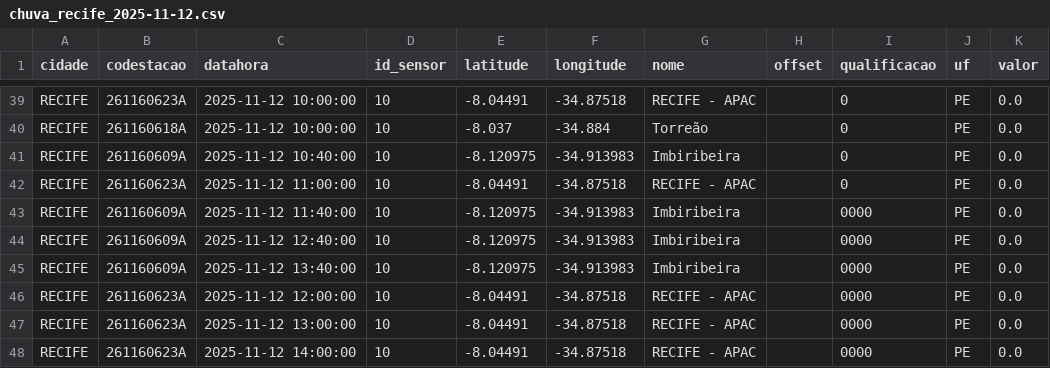
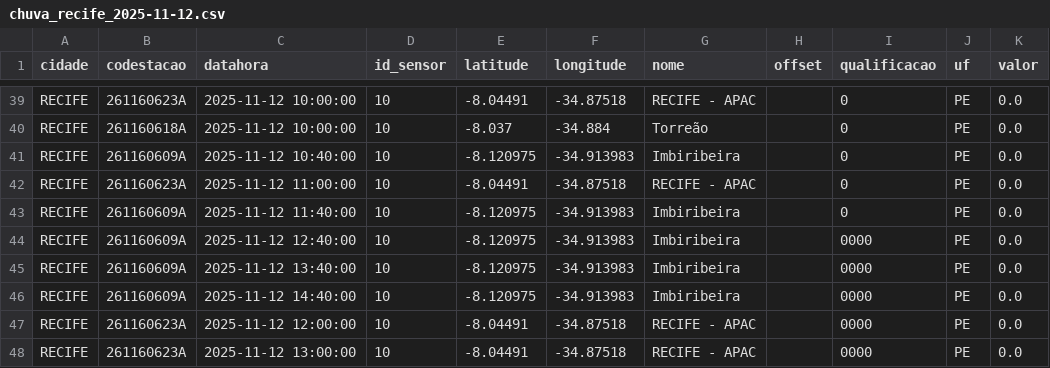
Before and after one commit to RafaellaB/risco-hoje, a CSV file: chuva_recife_2025-11-12.csv, drawn as a sheet; only a part is shown, gaps mark what is left out; the shorter side is filled out with more unchanged rows.

```diff
--- a/chuva_recife_2025-11-12.csv
+++ b/chuva_recife_2025-11-12.csv
@@ -42,5 +42,6 @@ RECIFE,261160609A,2025-11-12 10:40:00,10,-8.120975,-34.913983,Imbiribeira,,0,PE,
 RECIFE,261160623A,2025-11-12 11:00:00,10,-8.04491,-34.87518,RECIFE - APAC,,0,PE,0.0
-RECIFE,261160609A,2025-11-12 11:40:00,10,-8.120975,-34.913983,Imbiribeira,,0000,PE,0.0
+RECIFE,261160609A,2025-11-12 11:40:00,10,-8.120975,-34.913983,Imbiribeira,,0,PE,0.0
 RECIFE,261160609A,2025-11-12 12:40:00,10,-8.120975,-34.913983,Imbiribeira,,0000,PE,0.0
 RECIFE,261160609A,2025-11-12 13:40:00,10,-8.120975,-34.913983,Imbiribeira,,0000,PE,0.0
+RECIFE,261160609A,2025-11-12 14:40:00,10,-8.120975,-34.913983,Imbiribeira,,0000,PE,0.0
 RECIFE,261160623A,2025-11-12 12:00:00,10,-8.04491,-34.87518,RECIFE - APAC,,0000,PE,0.0
```
